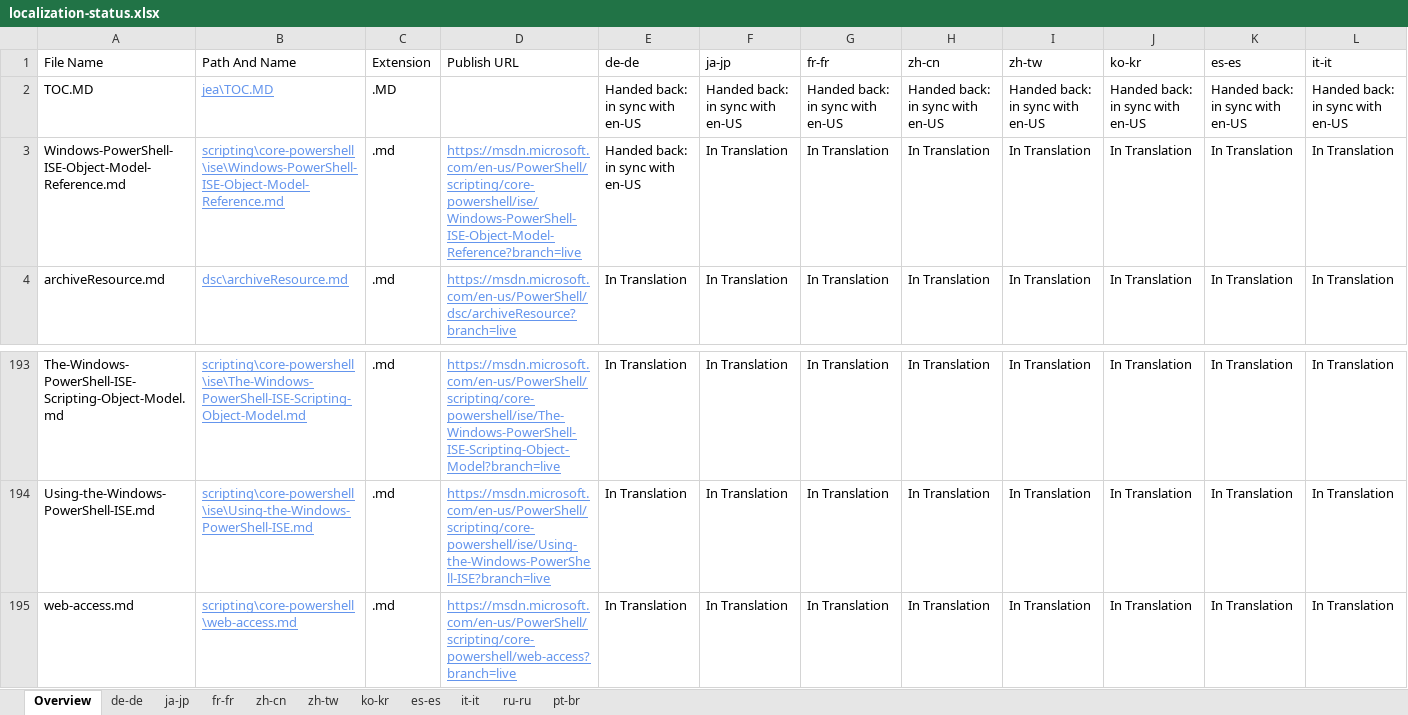
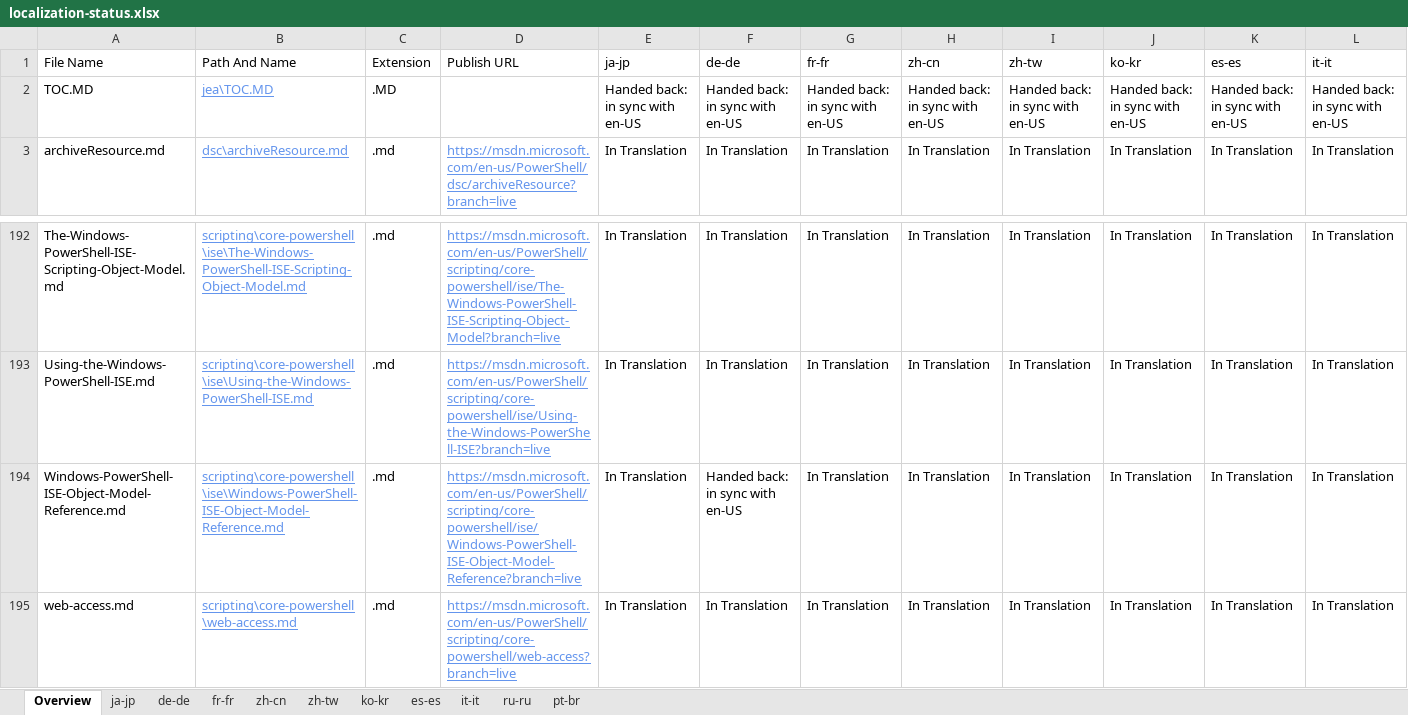
Before and after one commit to SonjaSaltzman/powerShell-Docs.handback, an Excel workbook: ol-handback/PowerShell/powerShell-Docs/live/localization-status.xlsx, sheet Overview, drawn as a sheet; only a part is shown, gaps mark what is left out; values as stored, in another font and other column widths than the file's, no borders; table styles not drawn; removed rows and columns are numbered as before the commit, all else as after; rows hold the shown columns only; the diff names each change by its address in the sheet, - before the commit and + after, or states it on an @@ line.

Commit message:
Generate Report for Bilingual

```diff
--- a/ol-handback/PowerShell/powerShell-Docs/live/localization-status.xlsx (sheet Overview)
+++ b/ol-handback/PowerShell/powerShell-Docs/live/localization-status.xlsx (sheet Overview)
@@ sheet tab order changed: Overview | ja-jp | de-de | fr-fr | zh-cn | zh-tw | ko-kr | es-es | it-it | ru-ru | pt-br @@
-E1: de-de
+E1: ja-jp
-F1: ja-jp
+F1: de-de
-row 3: Windows-PowerShell-ISE-Object-Model-Reference.md | scripting\core-powershell\ise\Windows-PowerShell-ISE-Object-Model-Reference.md | .md | https://msdn.microsoft.com/en-us/PowerShell/scripting/core-powershell/ise/Windows-PowerShell-ISE-Object-Model-Reference?branch=live | Handed back: in sync with en-US | In Translation | In Translation | In Translation | In Translation | In Translation | In Translation | In Translation
+row 194: Windows-PowerShell-ISE-Object-Model-Reference.md | scripting\core-powershell\ise\Windows-PowerShell-ISE-Object-Model-Reference.md | .md | https://msdn.microsoft.com/en-us/PowerShell/scripting/core-powershell/ise/Windows-PowerShell-ISE-Object-Model-Reference?branch=live | In Translation | Handed back: in sync with en-US | In Translation | In Translation | In Translation | In Translation | In Translation | In Translation
```
